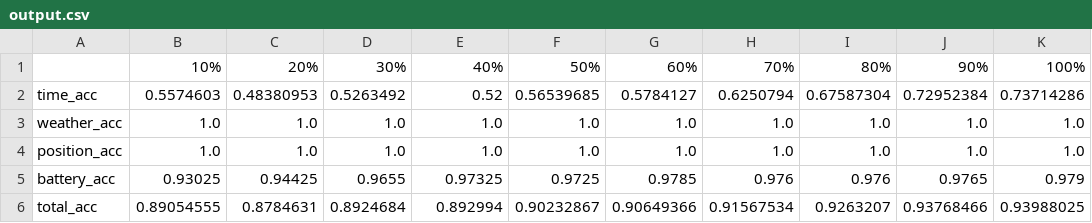
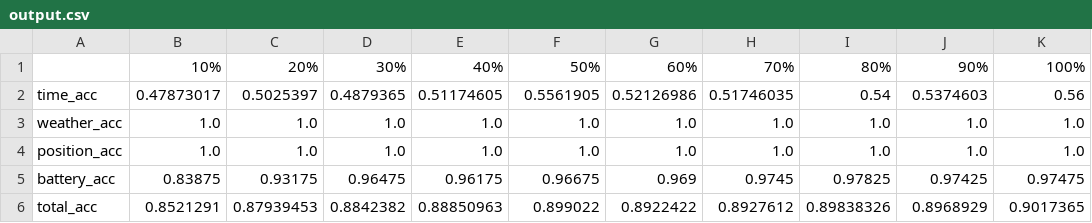
Before and after one commit to MajorDavidZhang/Generalization_unified_VLM, a CSV file: scripts/v1_5/output.csv, drawn as a sheet.

```diff
--- a/scripts/v1_5/output.csv
+++ b/scripts/v1_5/output.csv
@@ -1,6 +1,6 @@
 ,10%,20%,30%,40%,50%,60%,70%,80%,90%,100%
-time_acc,0.5574603,0.48380953,0.5263492,0.52,0.56539685,0.5784127,0.6250794,0.67587304,0.72952384,0.73714286
+time_acc,0.47873017,0.5025397,0.4879365,0.51174605,0.5561905,0.52126986,0.51746035,0.54,0.5374603,0.56
 weather_acc,1.0,1.0,1.0,1.0,1.0,1.0,1.0,1.0,1.0,1.0
 position_acc,1.0,1.0,1.0,1.0,1.0,1.0,1.0,1.0,1.0,1.0
-battery_acc,0.93025,0.94425,0.9655,0.97325,0.9725,0.9785,0.976,0.976,0.9765,0.979
-total_acc,0.89054555,0.8784631,0.8924684,0.892994,0.90232867,0.90649366,0.91567534,0.9263207,0.93768466,0.93988025
+battery_acc,0.83875,0.93175,0.96475,0.96175,0.96675,0.969,0.9745,0.97825,0.97425,0.97475
+total_acc,0.8521291,0.87939453,0.8842382,0.88850963,0.899022,0.8922422,0.8927612,0.89838326,0.8968929,0.9017365
```
Also changed, not shown: 10 other files.
